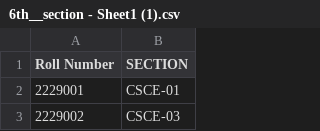
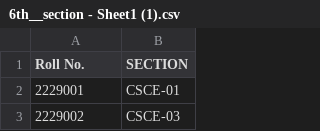
Before and after one commit to satyam26en/6th-Semester-TIME__TABLE, a CSV file: 6th__section - Sheet1 (1).csv, drawn as a sheet; only a part is shown.

Commit message:
Update 6th__section - Sheet1 (1).csv

```diff
--- a/6th__section - Sheet1 (1).csv
+++ b/6th__section - Sheet1 (1).csv
@@ -1,2 +1,2 @@
-Roll Number,SECTION
+Roll No.,SECTION
 2229001,CSCE-01
```
